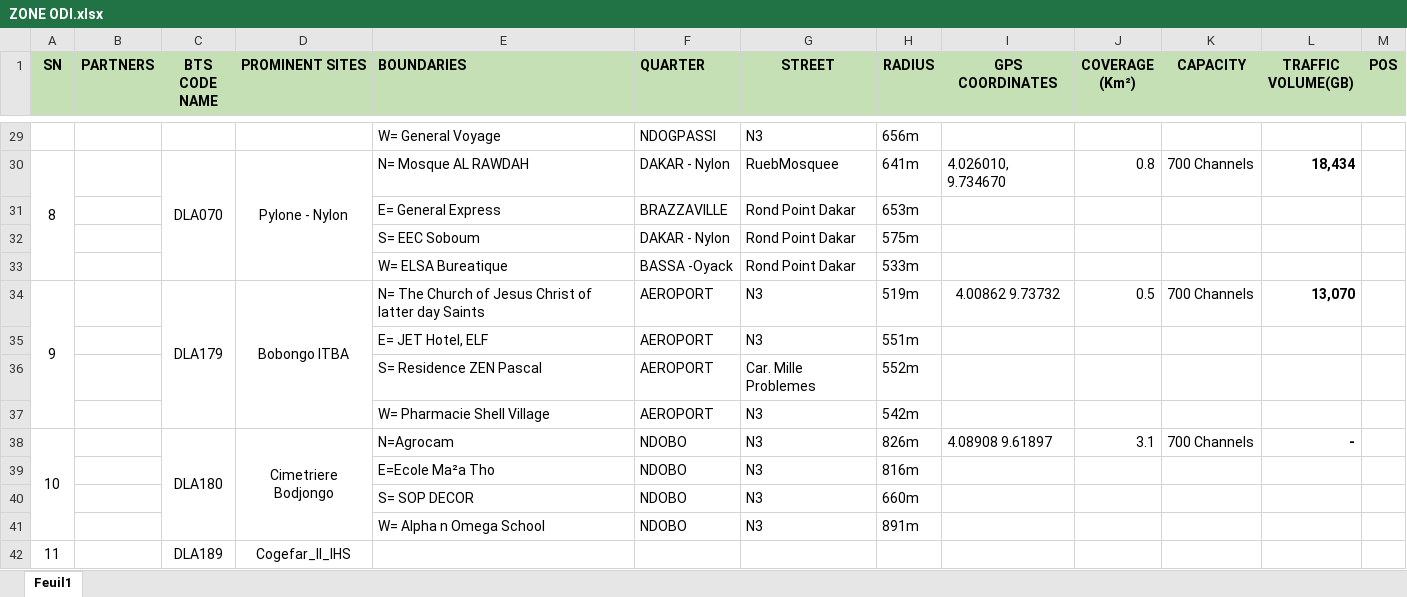
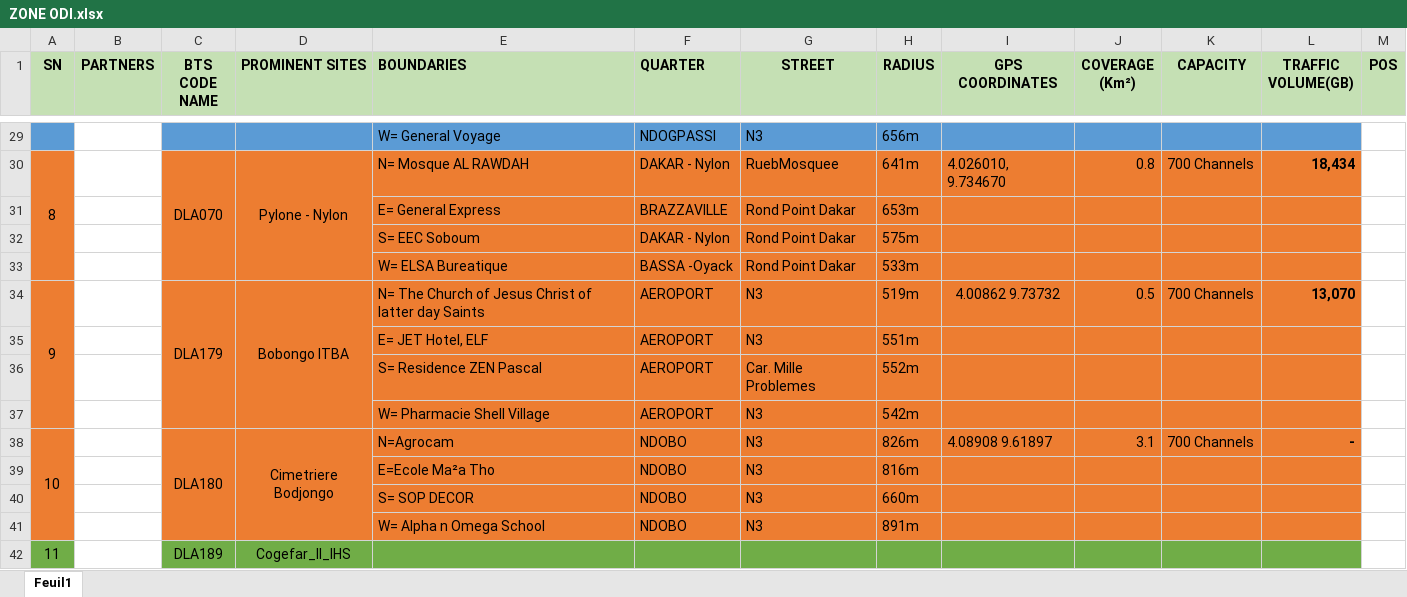
Before and after one commit to Abdosrad07/POSTrack, an Excel workbook: database/imports/ODI/ZONE ODI.xlsx, sheet Feuil1, drawn as a sheet; only a part is shown, gaps mark what is left out; values as stored, in another font and other column widths than the file's, no borders; the diff covers the shown part only; the diff names each change by its address in the sheet, - before the commit and + after, or states it on an @@ line.

```diff
--- a/database/imports/ODI/ZONE ODI.xlsx (sheet Feuil1)
+++ b/database/imports/ODI/ZONE ODI.xlsx (sheet Feuil1)
-A29 fill: none
+A29 fill: #5B9BD5
-C29:L29 fill: none
+C29:L29 fill: #5B9BD5
-A30:A41 fill: none
+A30:A41 fill: #ED7D31
-C30:L41 fill: none
+C30:L41 fill: #ED7D31
-A42 fill: none
+A42 fill: #70AD47
-C42:L42 fill: none
+C42:L42 fill: #70AD47
```
Also changed, not shown: cell formats and merged cells elsewhere in this sheet, database/imports/ODI/STOCK ODI 27 Aug 26.xlsx, 39 other files.
